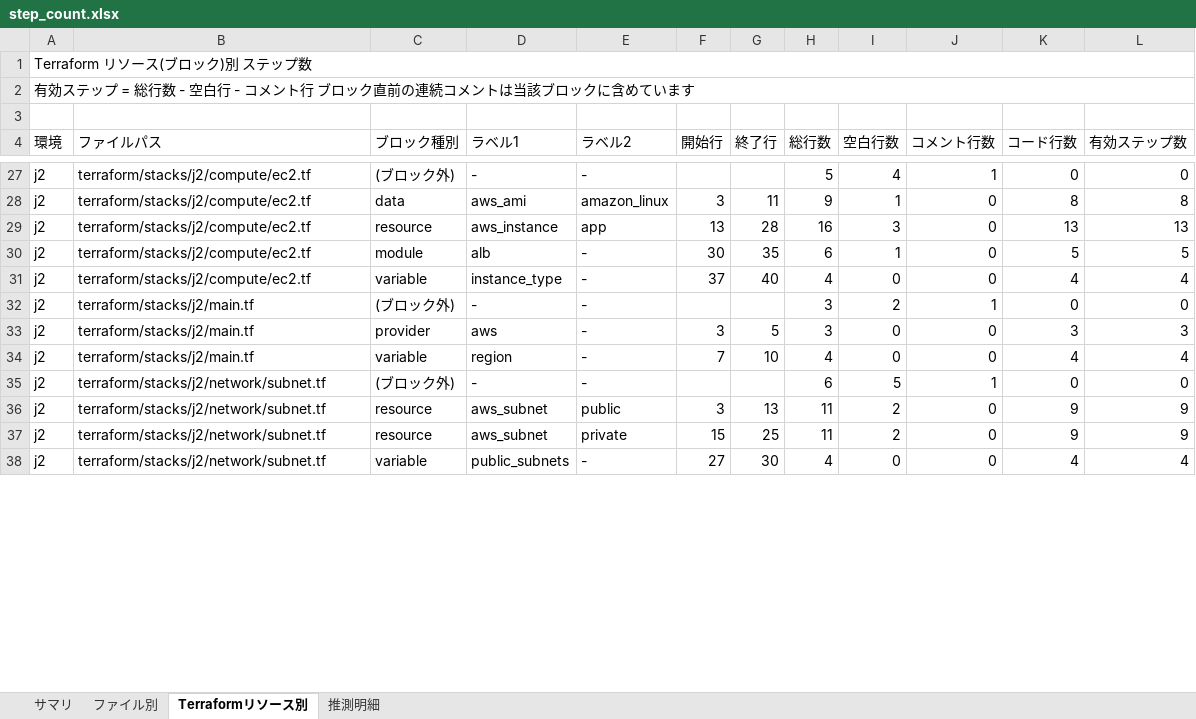
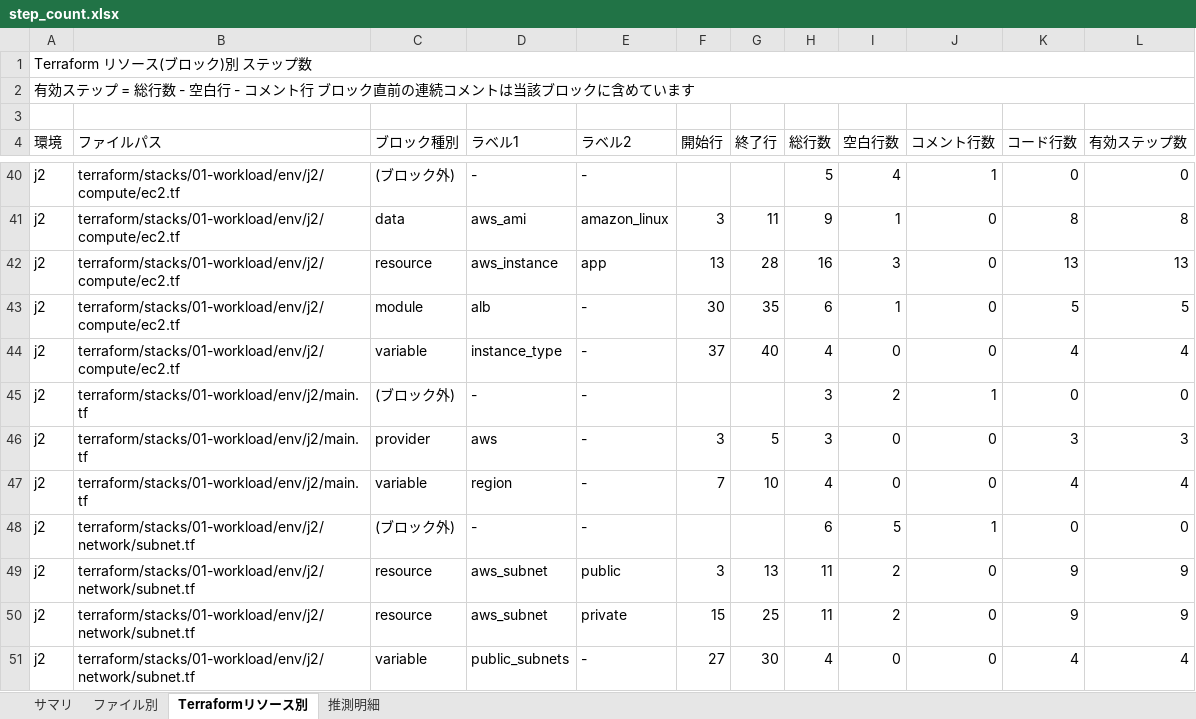
Before and after one commit to ProjectRubyRing/Step_Count_Tool, an Excel workbook: out/step_count.xlsx, sheet Terraformリソース別, drawn as a sheet; only a part is shown, gaps mark what is left out; values as stored, in another font and other column widths than the file's, no cell formats; conditional formats not drawn; addresses are those after the commit; the diff covers the shown part only; the diff names each change by its address in the sheet, - before the commit and + after, or states it on an @@ line.

```diff
--- a/out/step_count.xlsx (sheet Terraformリソース別)
+++ b/out/step_count.xlsx (sheet Terraformリソース別)
-B40:B44 (ファイルパス): terraform/stacks/j2/compute/ec2.tf
+B40:B44 (ファイルパス): terraform/stacks/01-workload/env/j2/compute/ec2.tf
-B45:B47 (ファイルパス): terraform/stacks/j2/main.tf
+B45:B47 (ファイルパス): terraform/stacks/01-workload/env/j2/main.tf
-B48:B51 (ファイルパス): terraform/stacks/j2/network/subnet.tf
+B48:B51 (ファイルパス): terraform/stacks/01-workload/env/j2/network/subnet.tf
```
Also changed, not shown: 25 added rows, 1 removed row and 51 edited cells elsewhere in this sheet, sheet ファイル別, sheet サマリ, sheet 推測明細, cell formats, 39 other files.
